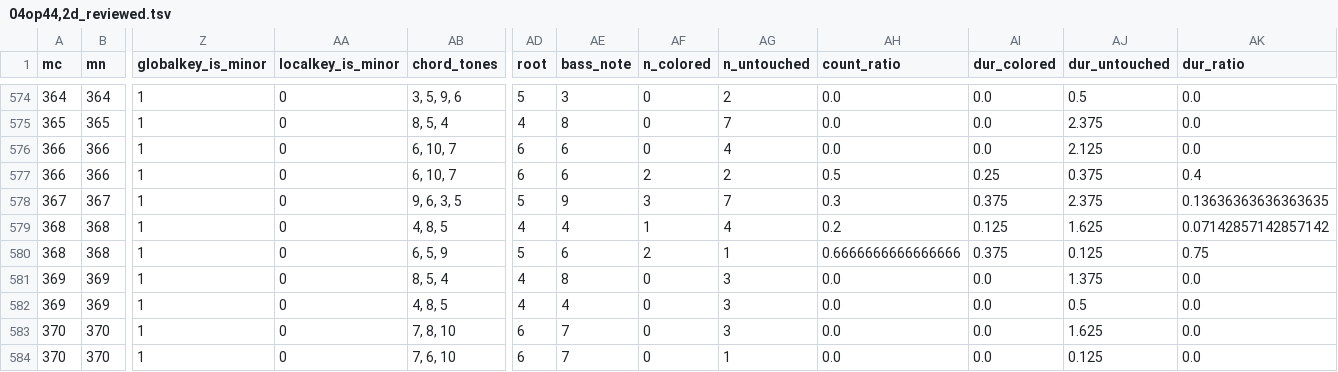
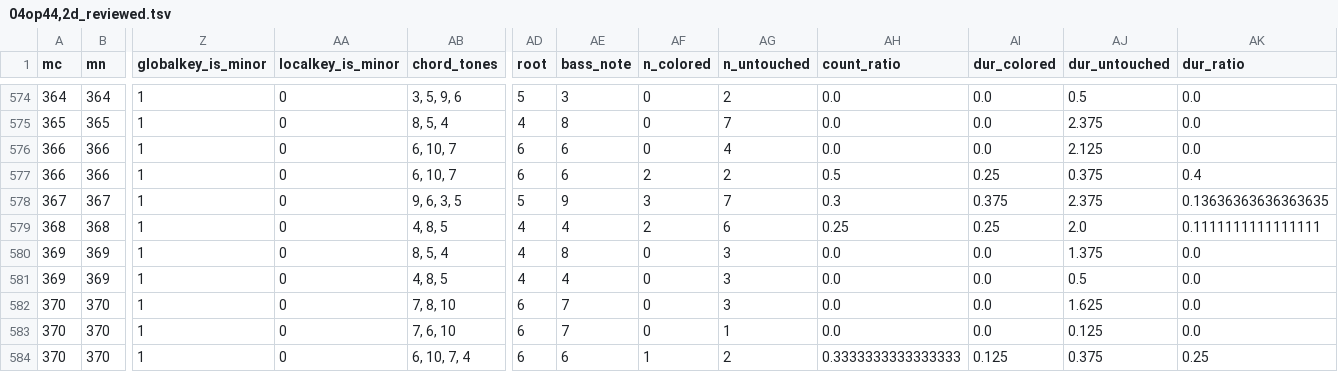
Before and after one commit to DCMLab/mendelssohn_quartets, a TSV file: reviewed/04op44,2d_reviewed.tsv, drawn as a sheet; only a part is shown, gaps mark what is left out; the shorter side is filled out with more unchanged rows; rows hold the shown columns only; the diff names each change by its address in the sheet, - before the commit and + after, or states it on an @@ line.

```diff
--- a/reviewed/04op44,2d_reviewed.tsv
+++ b/reviewed/04op44,2d_reviewed.tsv
-AF579 (n_colored): 1
+AF579 (n_colored): 2
-AG579 (n_untouched): 4
+AG579 (n_untouched): 6
-AH579 (count_ratio): 0.2
+AH579 (count_ratio): 0.25
-AI579 (dur_colored): 0.125
+AI579 (dur_colored): 0.25
-AJ579 (dur_untouched): 1.625
+AJ579 (dur_untouched): 2.0
-AK579 (dur_ratio): 0.07142857142857142
+AK579 (dur_ratio): 0.1111111111111111
-row 580: 368 | 368 | 1 | 0 | 6, 5, 9 | 5 | 6 | 2 | 1 | 0.6666666666666666 | 0.375 | 0.125 | 0.75
```
Also changed, not shown: chords/04op44,2d.chords.tsv, harmonies/04op44,2d.harmonies.tsv, 9 other files.
